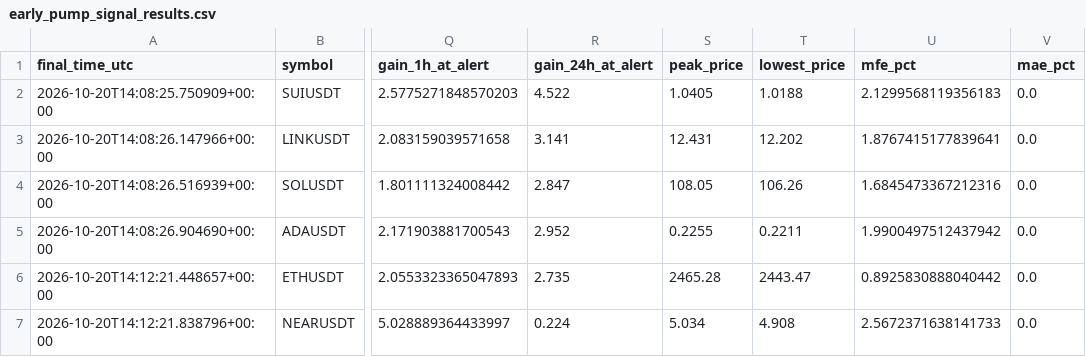
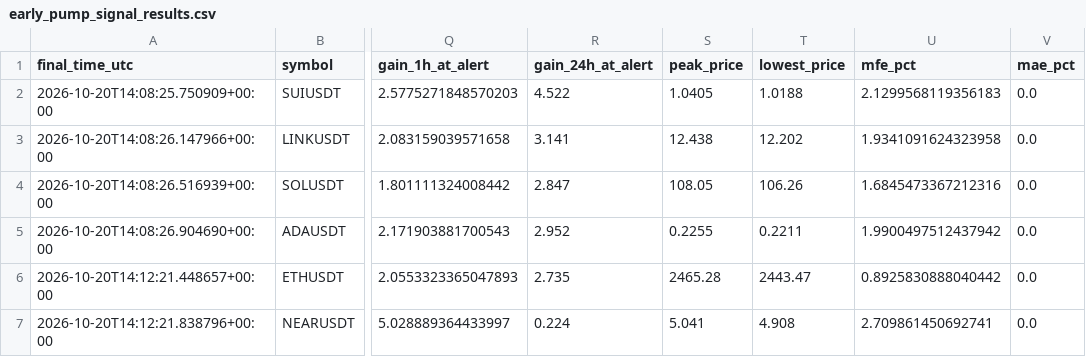
Before and after one commit to islam1977/koin, a CSV file: early_pump_signal_results.csv, drawn as a sheet; only a part is shown, gaps mark what is left out; the diff names each change by its address in the sheet, - before the commit and + after, or states it on an @@ line.

```diff
--- a/early_pump_signal_results.csv
+++ b/early_pump_signal_results.csv
-S3 (peak_price): 12.431
+S3 (peak_price): 12.438
-U3 (mfe_pct): 1.8767415177839641
+U3 (mfe_pct): 1.9341091624323958
-S7 (peak_price): 5.034
+S7 (peak_price): 5.041
-U7 (mfe_pct): 2.5672371638141733
+U7 (mfe_pct): 2.709861450692741
```
Also changed, not shown: 1 other file.
